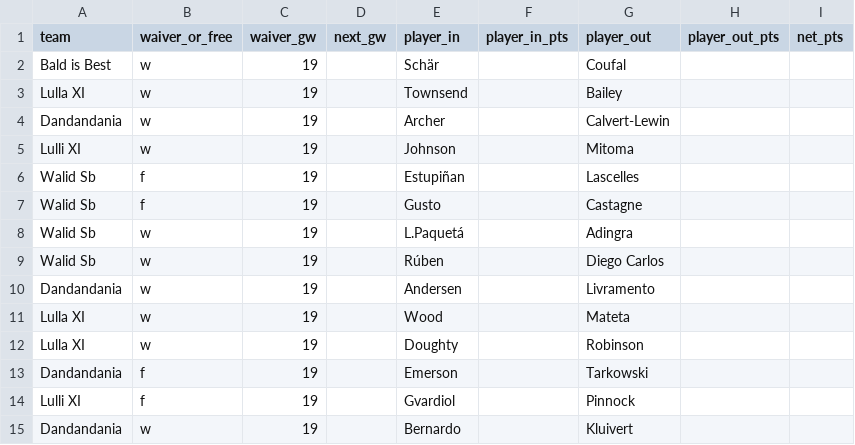
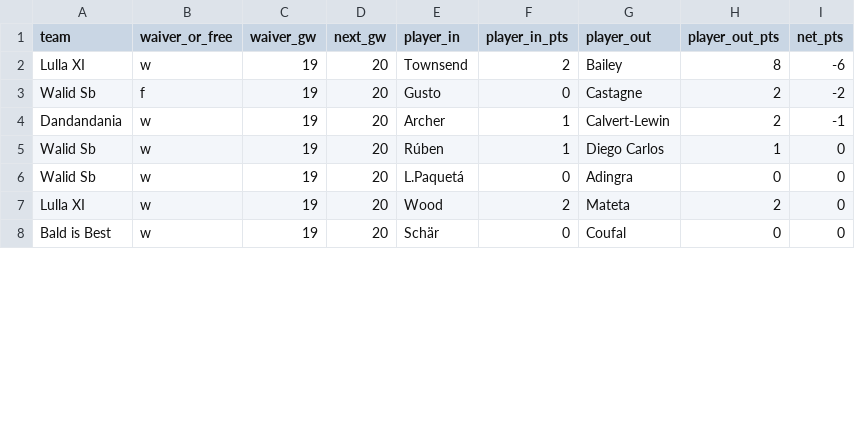
Before and after one commit to Dazaman/drapht, a CSV file: data/blunders_19.csv, drawn as a sheet; only a part is shown; the diff covers the shown part only.

```diff
--- a/data/blunders_19.csv
+++ b/data/blunders_19.csv
@@ -1,15 +1,8 @@
 team,waiver_or_free,waiver_gw,next_gw,player_in,player_in_pts,player_out,player_out_pts,net_pts
-Bald is Best,w,19,,Schär,,Coufal,,
-Lulla XI,w,19,,Townsend,,Bailey,,
-Dandandania,w,19,,Archer,,Calvert-Lewin,,
-Lulli XI,w,19,,Johnson,,Mitoma,,
-Walid Sb,f,19,,Estupiñan,,Lascelles,,
-Walid Sb,f,19,,Gusto,,Castagne,,
-Walid Sb,w,19,,L.Paquetá,,Adingra,,
-Walid Sb,w,19,,Rúben,,Diego Carlos,,
-Dandandania,w,19,,Andersen,,Livramento,,
-Lulla XI,w,19,,Wood,,Mateta,,
-Lulla XI,w,19,,Doughty,,Robinson,,
-Dandandania,f,19,,Emerson,,Tarkowski,,
-Lulli XI,f,19,,Gvardiol,,Pinnock,,
-Dandandania,w,19,,Bernardo,,Kluivert,,
+Lulla XI,w,19,20,Townsend,2,Bailey,8,-6
+Walid Sb,f,19,20,Gusto,0,Castagne,2,-2
+Dandandania,w,19,20,Archer,1,Calvert-Lewin,2,-1
+Walid Sb,w,19,20,Rúben,1,Diego Carlos,1,0
+Walid Sb,w,19,20,L.Paquetá,0,Adingra,0,0
+Lulla XI,w,19,20,Wood,2,Mateta,2,0
+Bald is Best,w,19,20,Schär,0,Coufal,0,0
```
Also changed, not shown: 7 added rows and 8 edited cells elsewhere in this file, data/blunders_18.csv, data/cumm_points.csv, 18 other files.
